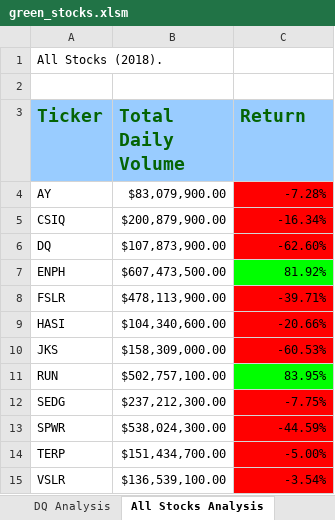
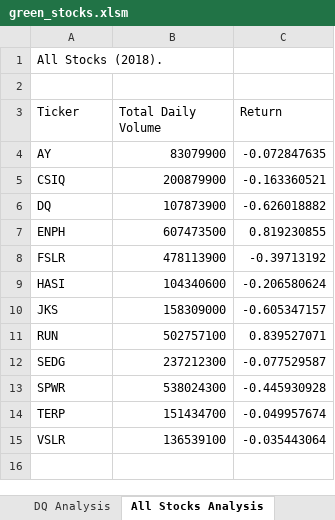
Before and after one commit to tiffcklai/stock-analysis, an Excel workbook: green_stocks.xlsm, sheet All Stocks Analysis, drawn as a sheet; values as stored, in another font and other column widths than the file's, no borders; charts and pictures not drawn; the diff names each change by its address in the sheet, - before the commit and + after, or states it on an @@ line.

Commit message:
Add files via upload
Macro buttons for all stock analysis and year value analysis

```diff
--- a/green_stocks.xlsm (sheet All Stocks Analysis)
+++ b/green_stocks.xlsm (sheet All Stocks Analysis)
@@ A3:C3 fill: #99CCFF → none, bold: on → off, text colour: #046404 → black, text size: smaller @@
-B4 (Total Daily Volume): $83,079,900.00
+B4 (Total Daily Volume): 83079900
-C4 (Return): -7.28%
+C4 (Return): -0.072847635
-C4:C6 fill: #FF0000
+C4:C6 fill: none
-B5 (Total Daily Volume): $200,879,900.00
+B5 (Total Daily Volume): 200879900
-C5 (Return): -16.34%
+C5 (Return): -0.163360521
-B6 (Total Daily Volume): $107,873,900.00
+B6 (Total Daily Volume): 107873900
-C6 (Return): -62.60%
+C6 (Return): -0.626018882
-B7 (Total Daily Volume): $607,473,500.00
+B7 (Total Daily Volume): 607473500
-C7 (Return): 81.92%
+C7 (Return): 0.819230855
-C7 fill: #00FF00
+C7 fill: none
-B8 (Total Daily Volume): $478,113,900.00
+B8 (Total Daily Volume): 478113900
-C8 (Return): -39.71%
+C8 (Return): -0.39713192
-C8:C10 fill: #FF0000
+C8:C10 fill: none
-B9 (Total Daily Volume): $104,340,600.00
+B9 (Total Daily Volume): 104340600
-C9 (Return): -20.66%
+C9 (Return): -0.206580624
-B10 (Total Daily Volume): $158,309,000.00
+B10 (Total Daily Volume): 158309000
-C10 (Return): -60.53%
+C10 (Return): -0.605347157
-B11 (Total Daily Volume): $502,757,100.00
+B11 (Total Daily Volume): 502757100
-C11 (Return): 83.95%
+C11 (Return): 0.839527071
-C11 fill: #00FF00
+C11 fill: none
-B12 (Total Daily Volume): $237,212,300.00
+B12 (Total Daily Volume): 237212300
-C12 (Return): -7.75%
+C12 (Return): -0.077529587
-C12:C15 fill: #FF0000
+C12:C15 fill: none
-B13 (Total Daily Volume): $538,024,300.00
+B13 (Total Daily Volume): 538024300
-C13 (Return): -44.59%
+C13 (Return): -0.445930928
-B14 (Total Daily Volume): $151,434,700.00
+B14 (Total Daily Volume): 151434700
-C14 (Return): -5.00%
+C14 (Return): -0.049957674
-B15 (Total Daily Volume): $136,539,100.00
+B15 (Total Daily Volume): 136539100
-C15 (Return): -3.54%
+C15 (Return): -0.035443064
```
Also changed, not shown: charts or pictures.
